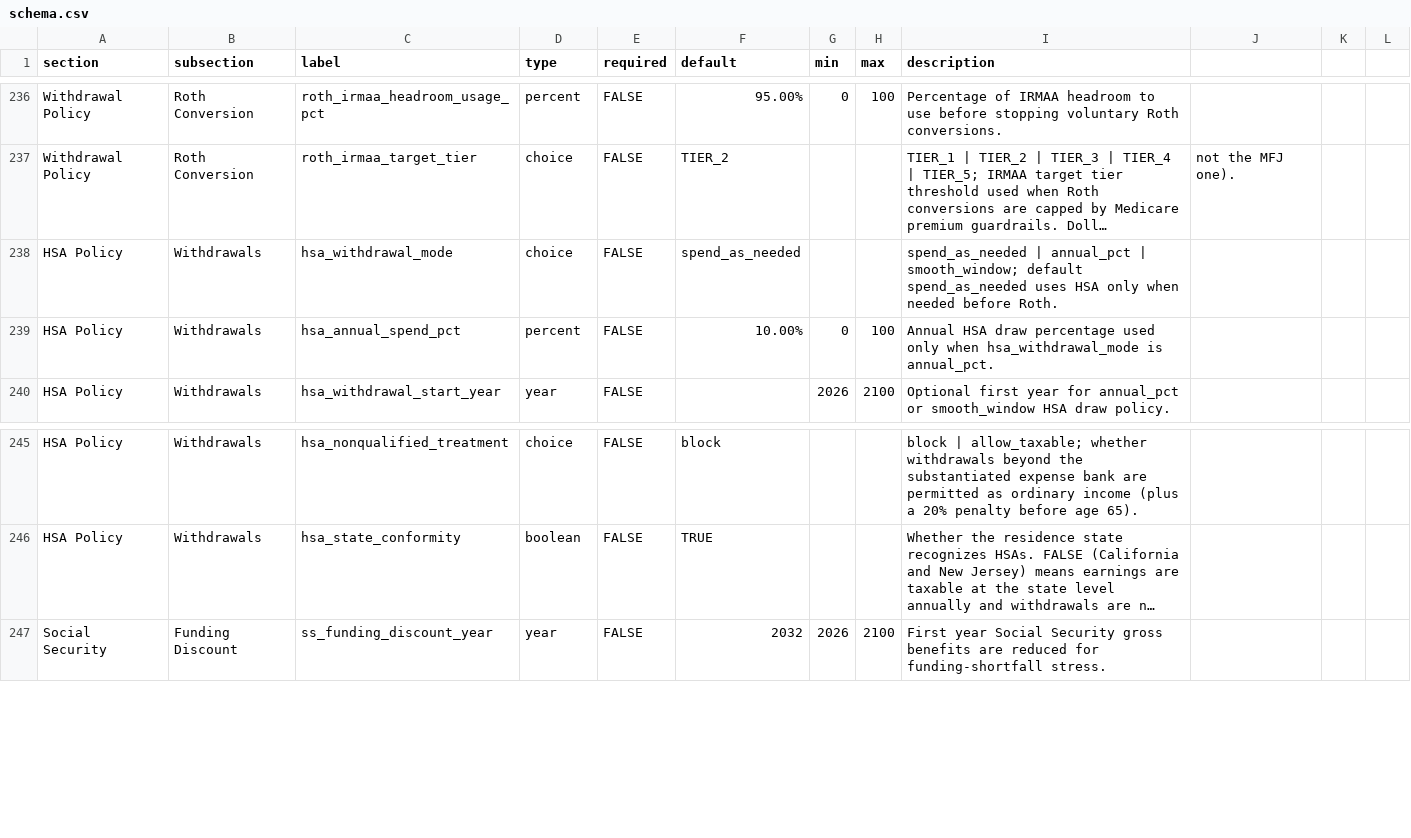
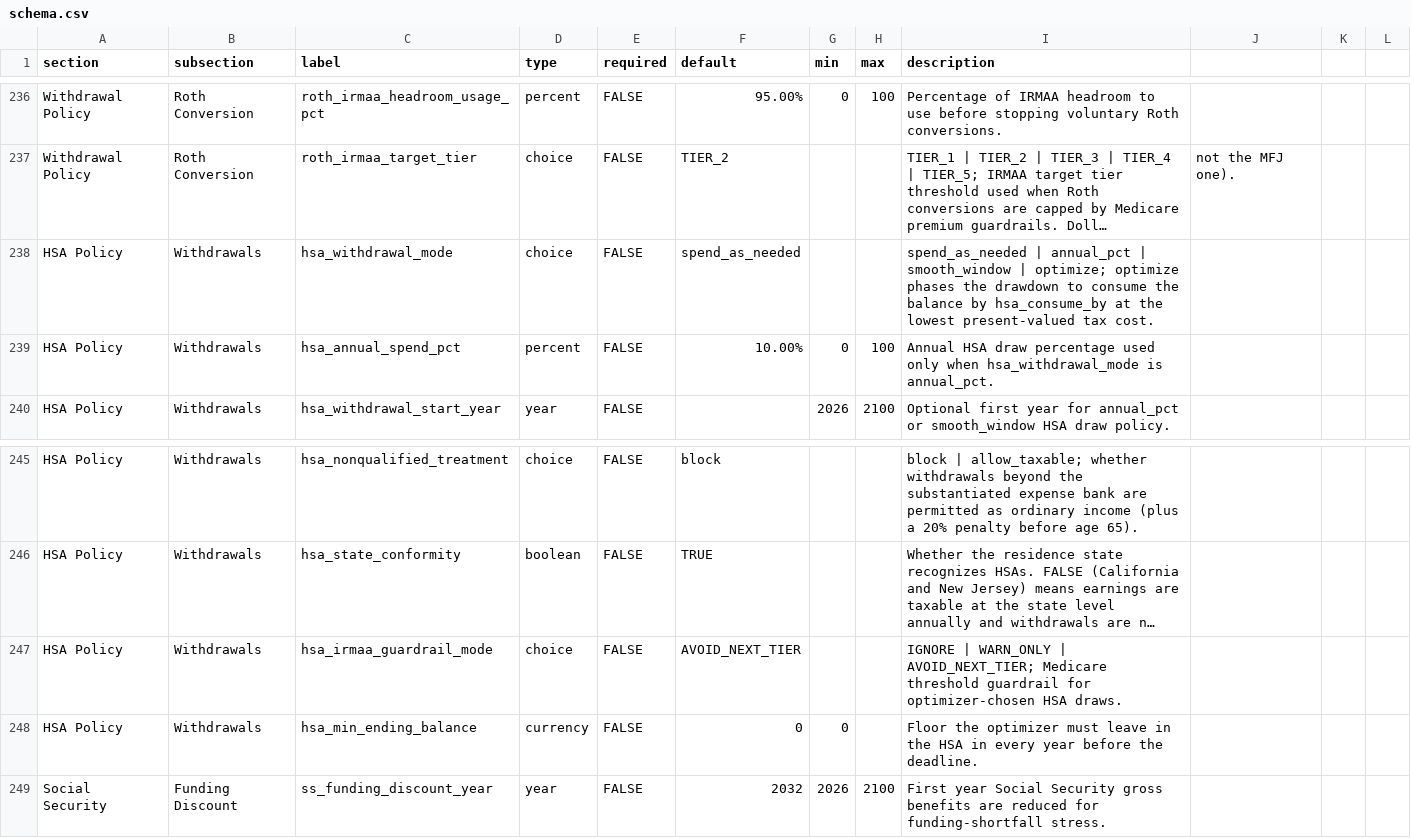
Before and after one commit to matthartzman/retirement_system, a CSV file: reference_data/schema.csv, drawn as a sheet; only a part is shown, gaps mark what is left out; long unchanged cells end in …; the diff names each change by its address in the sheet, - before the commit and + after, or states it on an @@ line.

```diff
--- a/reference_data/schema.csv
+++ b/reference_data/schema.csv
-I238 (description): …annual_pct | smooth_window; default spend_as_needed uses HSA only when needed before Roth.
+I238 (description): …annual_pct | smooth_window | optimize; optimize phases the drawdown to consume the balance by hsa_consume_by at the lowest present-valued tax cost.
+row 247: HSA Policy | Withdrawals | hsa_irmaa_guardrail_mode | choice | FALSE | AVOID_NEXT_TIER |  |  | IGNORE | WARN_ONLY | AVOID_NEXT_TIER; Medicare threshold guardrail for optimizer-chosen HSA draws.
+row 248: HSA Policy | Withdrawals | hsa_min_ending_balance | currency | FALSE | 0 | 0 |  | Floor the optimizer must leave in the HSA in every year before the deadline.
```
Also changed, not shown: 2 other files.
